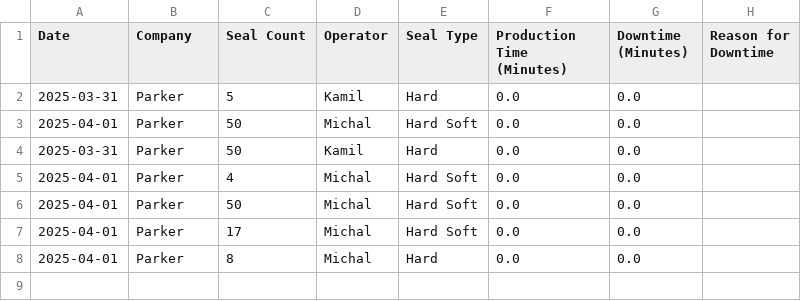
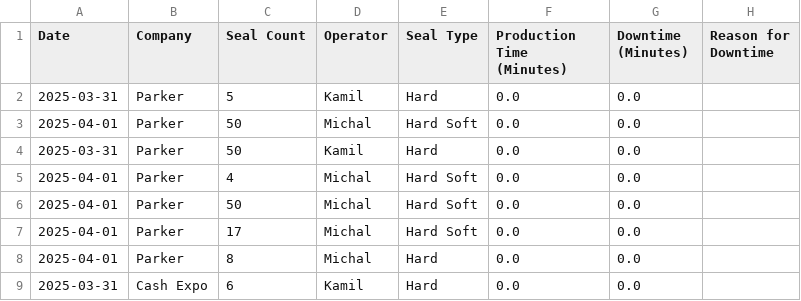
Before and after one commit to ChinQuan/Production-App, a CSV file: production_data.csv, drawn as a sheet; the diff names each change by its address in the sheet, - before the commit and + after, or states it on an @@ line.

Commit message:
Updating production data

```diff
--- a/production_data.csv
+++ b/production_data.csv
+row 9: 2025-03-31 | Cash Expo | 6 | Kamil | Hard | 0.0 | 0.0
```
